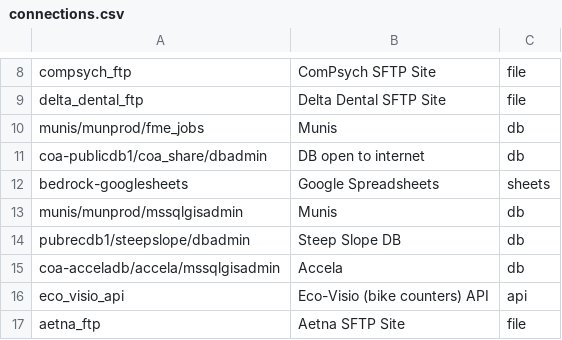
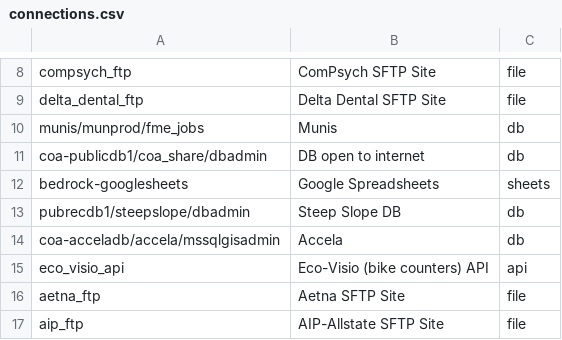
Before and after one commit to cityofasheville/bedrock2, a CSV file: src/db/bedrock-db-data/data/connections.csv, drawn as a sheet; only a part is shown, gaps mark what is left out; the shorter side is filled out with more unchanged rows.

Commit message:
new Munis server

```diff
--- a/src/db/bedrock-db-data/data/connections.csv
+++ b/src/db/bedrock-db-data/data/connections.csv
@@ -12,3 +12,2 @@
 "bedrock-googlesheets","Google Spreadsheets","sheets"
-"munis/munprod/mssqlgisadmin","Munis","db"
 "pubrecdb1/steepslope/dbadmin","Steep Slope DB","db"
```
Also changed, not shown: 22 other files.
